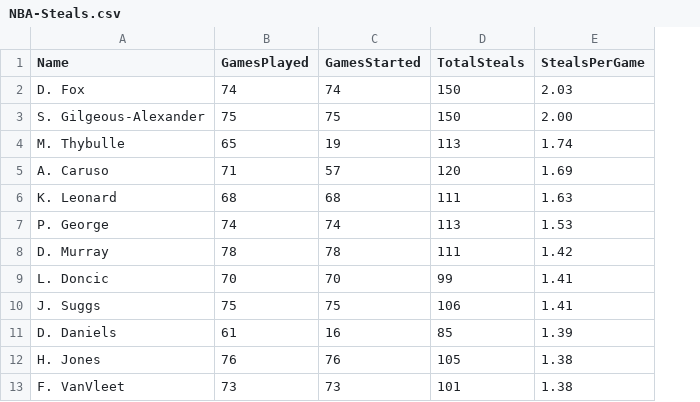
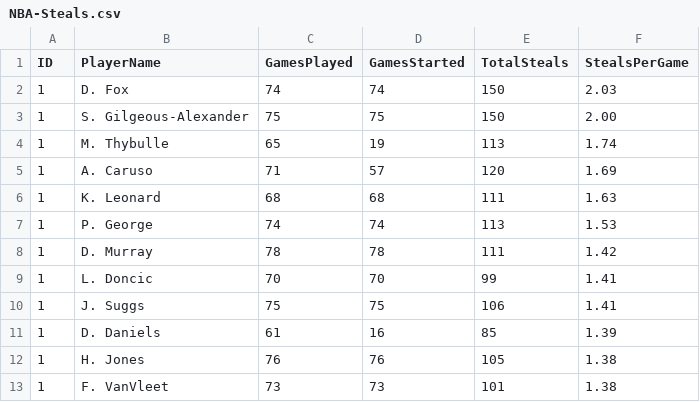
Before and after one commit to Jeffrey-Anderson392/Stats-Overflow, a CSV file: stats_overflow/sports_stats/NBA/NBA-Steals.csv, drawn as a sheet; only a part is shown; addresses are those after the commit; the diff names each change by its address in the sheet, - before the commit and + after, or states it on an @@ line.

```diff
--- a/stats_overflow/sports_stats/NBA/NBA-Steals.csv
+++ b/stats_overflow/sports_stats/NBA/NBA-Steals.csv
+column A (ID), rows 2-13: all 1
-B1: Name
+B1: PlayerName
```
Also changed, not shown: stats_overflow/sports_stats/NBA/NBA-Assists-Turnovers.csv, stats_overflow/sports_stats/NBA/NBA-Blocks.csv, 34 other files.
